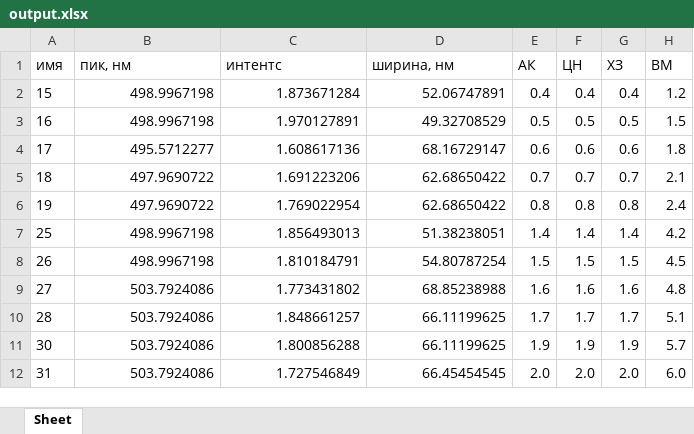
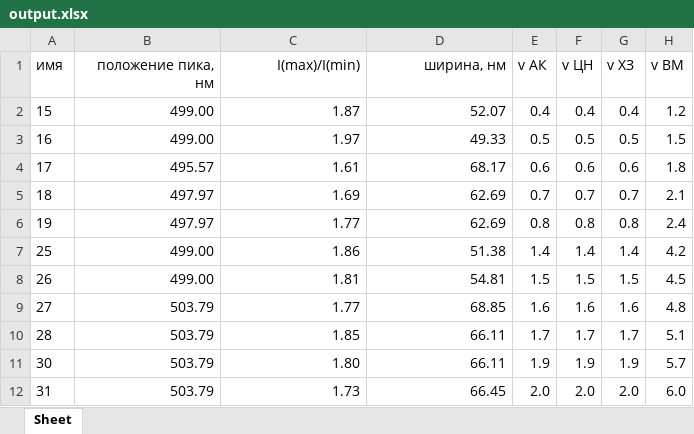
Before and after one commit to NikEgil/spec-line2, an Excel workbook: output.xlsx, sheet Sheet, drawn as a sheet; values as stored, in another font and other column widths than the file's, no borders; the diff names each change by its address in the sheet, - before the commit and + after, or states it on an @@ line.

```diff
--- a/output.xlsx (sheet Sheet)
+++ b/output.xlsx (sheet Sheet)
-B1: пик, нм
+B1: положение пика, нм
-B1:D1 alignment: left
+B1:D1 alignment: right
-C1: интентс
+C1: I(max)/I(min)
-E1: АК
+E1: v АК
-F1: ЦН
+F1: v ЦН
-G1: ХЗ
+G1: v ХЗ
-H1: ВМ
+H1: v ВМ
-B2:B3 (положение пика, нм): 498.9967198
+B2:B3 (положение пика, нм): 499.00
-C2 (I(max)/I(min)): 1.873671284
+C2 (I(max)/I(min)): 1.87
-D2 (ширина, нм): 52.06747891
+D2 (ширина, нм): 52.07
-C3 (I(max)/I(min)): 1.970127891
+C3 (I(max)/I(min)): 1.97
-D3 (ширина, нм): 49.32708529
+D3 (ширина, нм): 49.33
-B4 (положение пика, нм): 495.5712277
+B4 (положение пика, нм): 495.57
-C4 (I(max)/I(min)): 1.608617136
+C4 (I(max)/I(min)): 1.61
-D4 (ширина, нм): 68.16729147
+D4 (ширина, нм): 68.17
-B5:B6 (положение пика, нм): 497.9690722
+B5:B6 (положение пика, нм): 497.97
-C5 (I(max)/I(min)): 1.691223206
+C5 (I(max)/I(min)): 1.69
-D5:D6 (ширина, нм): 62.68650422
+D5:D6 (ширина, нм): 62.69
-C6 (I(max)/I(min)): 1.769022954
+C6 (I(max)/I(min)): 1.77
-B7:B8 (положение пика, нм): 498.9967198
+B7:B8 (положение пика, нм): 499.00
-C7 (I(max)/I(min)): 1.856493013
+C7 (I(max)/I(min)): 1.86
-D7 (ширина, нм): 51.38238051
+D7 (ширина, нм): 51.38
-C8 (I(max)/I(min)): 1.810184791
+C8 (I(max)/I(min)): 1.81
-D8 (ширина, нм): 54.80787254
+D8 (ширина, нм): 54.81
-B9:B12 (положение пика, нм): 503.7924086
+B9:B12 (положение пика, нм): 503.79
-C9 (I(max)/I(min)): 1.773431802
+C9 (I(max)/I(min)): 1.77
-D9 (ширина, нм): 68.85238988
+D9 (ширина, нм): 68.85
-C10 (I(max)/I(min)): 1.848661257
+C10 (I(max)/I(min)): 1.85
-D10:D11 (ширина, нм): 66.11199625
+D10:D11 (ширина, нм): 66.11
-C11 (I(max)/I(min)): 1.800856288
+C11 (I(max)/I(min)): 1.80
-C12 (I(max)/I(min)): 1.727546849
+C12 (I(max)/I(min)): 1.73
-D12 (ширина, нм): 66.45454545
+D12 (ширина, нм): 66.45
```
Also changed, not shown: 7 other files.
